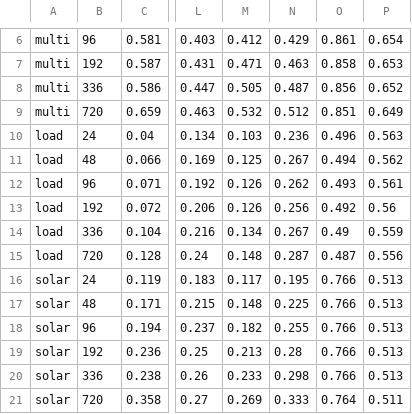
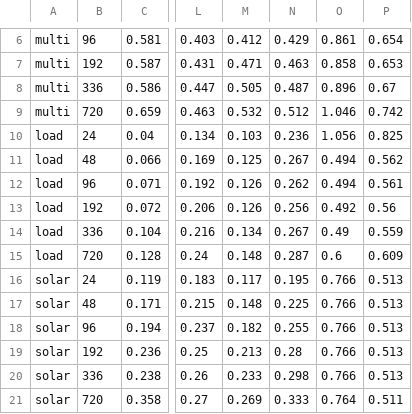
Before and after one commit to timweisbarth/attention-based-energy-forecasting, a CSV file: results/benchmark_table_Exp0_metrics.csv, drawn as a sheet; only a part is shown, gaps mark what is left out; the diff names each change by its address in the sheet, - before the commit and + after, or states it on an @@ line.

```diff
--- a/results/benchmark_table_Exp0_metrics.csv
+++ b/results/benchmark_table_Exp0_metrics.csv
-O8: 0.856
+O8: 0.896
-P8: 0.652
+P8: 0.67
-O9: 0.851
+O9: 1.046
-P9: 0.649
+P9: 0.742
-O10: 0.496
+O10: 1.056
-P10: 0.563
+P10: 0.825
-O12: 0.493
+O12: 0.494
-O15: 0.487
+O15: 0.6
-P15: 0.556
+P15: 0.609
```
Also changed, not shown: 10 other files.
